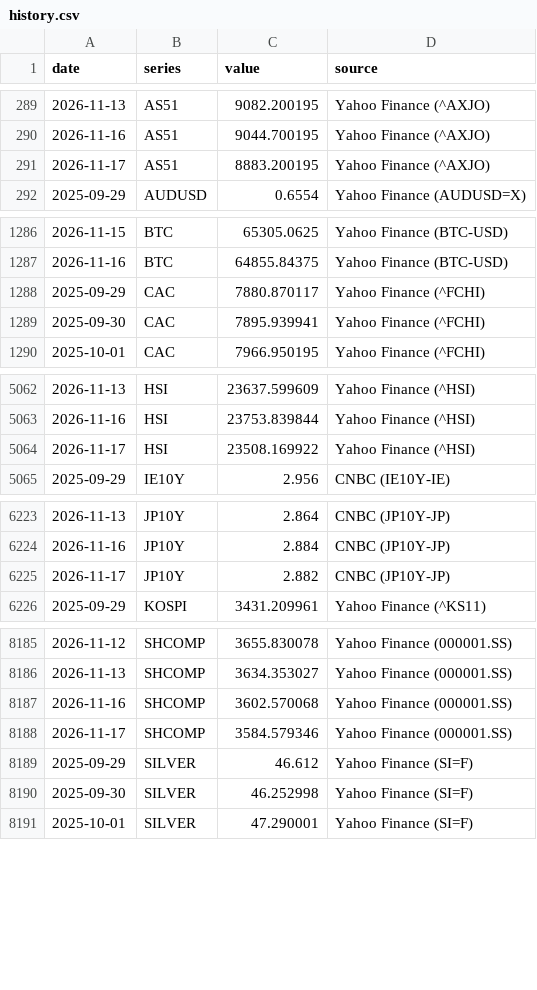
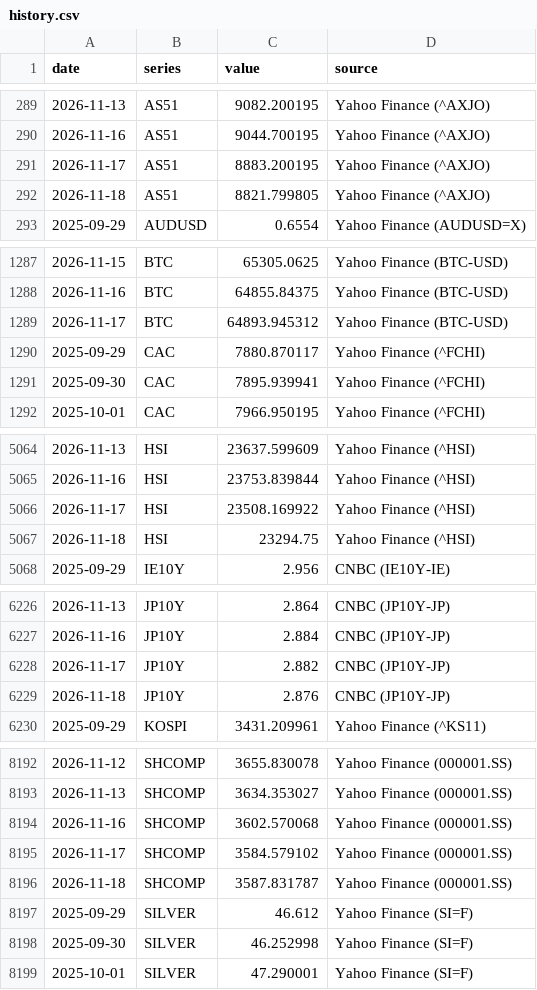
Before and after one commit to LOJUX/Markets-Dashboard, a CSV file: data/history.csv, drawn as a sheet; only a part is shown, gaps mark what is left out; the diff covers the shown part only.

```diff
--- a/data/history.csv
+++ b/data/history.csv
@@ -291,2 +291,3 @@ date,series,value,source
 2026-11-17,AS51,8883.200195,Yahoo Finance (^AXJO)
+2026-11-18,AS51,8821.799805,Yahoo Finance (^AXJO)
 2025-09-29,AUDUSD,0.6554,Yahoo Finance (AUDUSD=X)
@@ -1287,2 +1288,3 @@ date,series,value,source
 2026-11-16,BTC,64855.84375,Yahoo Finance (BTC-USD)
+2026-11-17,BTC,64893.945312,Yahoo Finance (BTC-USD)
 2025-09-29,CAC,7880.870117,Yahoo Finance (^FCHI)
@@ -5064,2 +5066,3 @@ date,series,value,source
 2026-11-17,HSI,23508.169922,Yahoo Finance (^HSI)
+2026-11-18,HSI,23294.75,Yahoo Finance (^HSI)
 2025-09-29,IE10Y,2.956,CNBC (IE10Y-IE)
@@ -6225,2 +6228,3 @@ date,series,value,source
 2026-11-17,JP10Y,2.882,CNBC (JP10Y-JP)
+2026-11-18,JP10Y,2.876,CNBC (JP10Y-JP)
 2025-09-29,KOSPI,3431.209961,Yahoo Finance (^KS11)
@@ -8187,3 +8194,4 @@ date,series,value,source
 2026-11-16,SHCOMP,3602.570068,Yahoo Finance (000001.SS)
-2026-11-17,SHCOMP,3584.579346,Yahoo Finance (000001.SS)
+2026-11-17,SHCOMP,3584.579102,Yahoo Finance (000001.SS)
+2026-11-18,SHCOMP,3587.831787,Yahoo Finance (000001.SS)
 2025-09-29,SILVER,46.612,Yahoo Finance (SI=F)
```
Also changed, not shown: 3 added rows and 20 edited cells elsewhere in this file, 1 other file.
